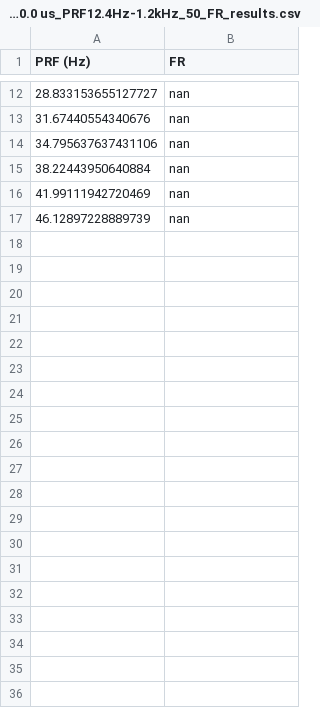
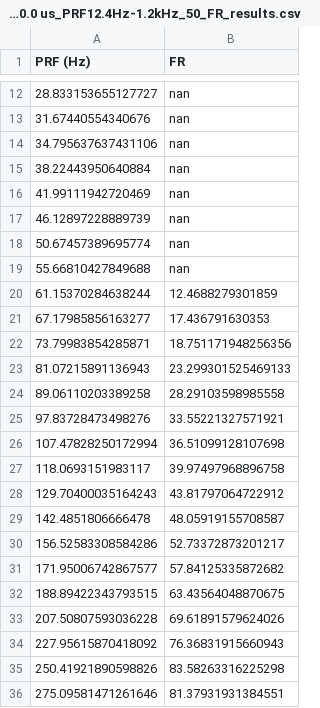
Before and after one commit to tjjlemaire/MorphoSONIC, a CSV file: paper/data/FRvsPRF_unmyelinated_fiberD0.8um_229nodes_32nm_fs100%_A_x0_0.0m_sigma_424.7um_f_500kHz_A_300.00kPa_PD800.0 us_PRF12.4Hz-1.2kHz_50_FR_results.csv, drawn as a sheet; only a part is shown, gaps mark what is left out; the diff covers the shown part only.

```diff
--- a/paper/data/FRvsPRF_unmyelinated_fiberD0.8um_229nodes_32nm_fs100%_A_x0_0.0m_sigma_424.7um_f_500kHz_A_300.00kPa_PD800.0 us_PRF12.4Hz-1.2kHz_50_FR_results.csv
+++ b/paper/data/FRvsPRF_unmyelinated_fiberD0.8um_229nodes_32nm_fs100%_A_x0_0.0m_sigma_424.7um_f_500kHz_A_300.00kPa_PD800.0 us_PRF12.4Hz-1.2kHz_50_FR_results.csv
@@ -17 +17,20 @@ PRF (Hz)	FR
 46.12897228889739	nan
+50.67457389695774	nan
+55.66810427849688	nan
+61.15370284638244	12.4688279301859
+67.17985856163277	17.436791630353
+73.79983854285871	18.751171948256356
+81.07215891136943	23.299301525469133
+89.06110203389258	28.29103598985558
+97.83728473498276	33.55221327571921
+107.47828250172994	36.51099128107698
+118.0693151983117	39.97497968896758
+129.70400035164243	43.81797064722912
+142.4851806666478	48.05919155708587
+156.52583308584286	52.73372873201217
+171.95006742867577	57.84125335872682
+188.89422343793515	63.43564048870675
+207.50807593036228	69.61891579624026
+227.95615870418092	76.36831915660943
+250.41921890598826	83.58263316225298
+275.09581471261646	81.37931931384551
```
Also changed, not shown: 16 added rows elsewhere in this file, 14 other files.
